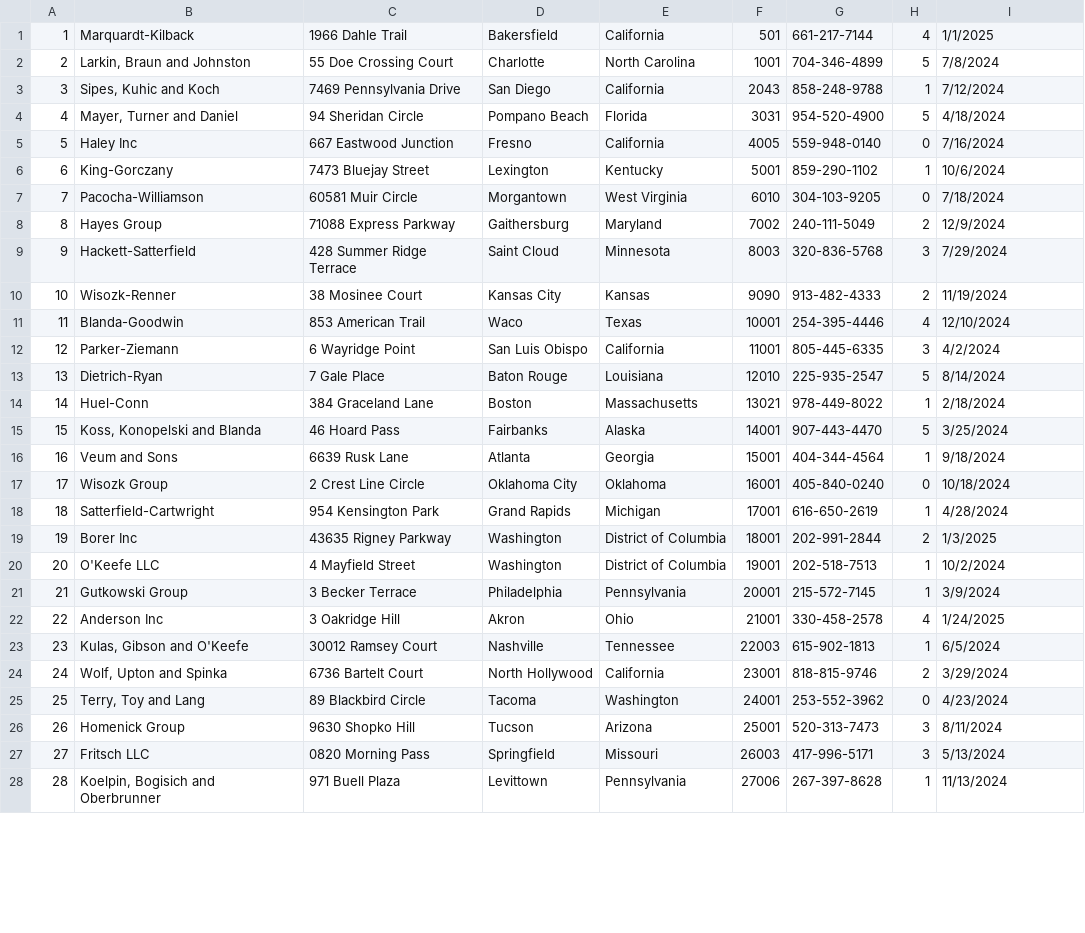
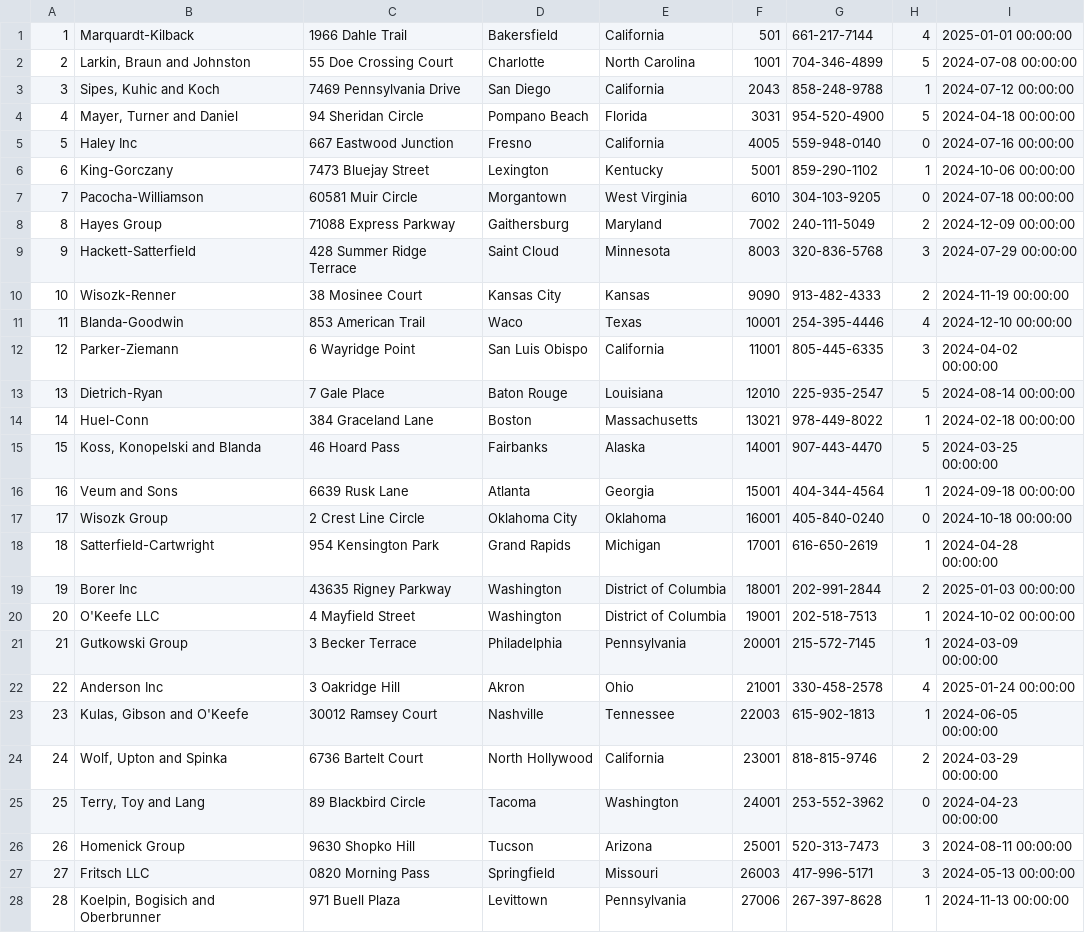
Before and after one commit to aaryanshroff/MunchMate, a CSV file: backend/databases/sample_db/csv_files/restaurants.csv, drawn as a sheet; only a part is shown; the diff covers the shown part only.

```diff
--- a/backend/databases/sample_db/csv_files/restaurants.csv
+++ b/backend/databases/sample_db/csv_files/restaurants.csv
@@ -1,28 +1,28 @@
-1,Marquardt-Kilback,1966 Dahle Trail,Bakersfield,California,501,661-217-7144,4,1/1/2025
-2,"Larkin, Braun and Johnston",55 Doe Crossing Court,Charlotte,North Carolina,1001,704-346-4899,5,7/8/2024
-3,"Sipes, Kuhic and Koch",7469 Pennsylvania Drive,San Diego,California,2043,858-248-9788,1,7/12/2024
-4,"Mayer, Turner and Daniel",94 Sheridan Circle,Pompano Beach,Florida,3031,954-520-4900,5,4/18/2024
-5,Haley Inc,667 Eastwood Junction,Fresno,California,4005,559-948-0140,0,7/16/2024
-6,King-Gorczany,7473 Bluejay Street,Lexington,Kentucky,5001,859-290-1102,1,10/6/2024
-7,Pacocha-Williamson,60581 Muir Circle,Morgantown,West Virginia,6010,304-103-9205,0,7/18/2024
-8,Hayes Group,71088 Express Parkway,Gaithersburg,Maryland,7002,240-111-5049,2,12/9/2024
-9,Hackett-Satterfield,428 Summer Ridge Terrace,Saint Cloud,Minnesota,8003,320-836-5768,3,7/29/2024
-10,Wisozk-Renner,38 Mosinee Court,Kansas City,Kansas,9090,913-482-4333,2,11/19/2024
-11,Blanda-Goodwin,853 American Trail,Waco,Texas,10001,254-395-4446,4,12/10/2024
-12,Parker-Ziemann,6 Wayridge Point,San Luis Obispo,California,11001,805-445-6335,3,4/2/2024
-13,Dietrich-Ryan,7 Gale Place,Baton Rouge,Louisiana,12010,225-935-2547,5,8/14/2024
-14,Huel-Conn,384 Graceland Lane,Boston,Massachusetts,13021,978-449-8022,1,2/18/2024
-15,"Koss, Konopelski and Blanda",46 Hoard Pass,Fairbanks,Alaska,14001,907-443-4470,5,3/25/2024
-16,Veum and Sons,6639 Rusk Lane,Atlanta,Georgia,15001,404-344-4564,1,9/18/2024
-17,Wisozk Group,2 Crest Line Circle,Oklahoma City,Oklahoma,16001,405-840-0240,0,10/18/2024
-18,Satterfield-Cartwright,954 Kensington Park,Grand Rapids,Michigan,17001,616-650-2619,1,4/28/2024
-19,Borer Inc,43635 Rigney Parkway,Washington,District of Columbia,18001,202-991-2844,2,1/3/2025
-20,O'Keefe LLC,4 Mayfield Street,Washington,District of Columbia,19001,202-518-7513,1,10/2/2024
-21,Gutkowski Group,3 Becker Terrace,Philadelphia,Pennsylvania,20001,215-572-7145,1,3/9/2024
-22,Anderson Inc,3 Oakridge Hill,Akron,Ohio,21001,330-458-2578,4,1/24/2025
-23,"Kulas, Gibson and O'Keefe",30012 Ramsey Court,Nashville,Tennessee,22003,615-902-1813,1,6/5/2024
-24,"Wolf, Upton and Spinka",6736 Bartelt Court,North Hollywood,California,23001,818-815-9746,2,3/29/2024
-25,"Terry, Toy and Lang",89 Blackbird Circle,Tacoma,Washington,24001,253-552-3962,0,4/23/2024
-26,Homenick Group,9630 Shopko Hill,Tucson,Arizona,25001,520-313-7473,3,8/11/2024
-27,Fritsch LLC,0820 Morning Pass,Springfield,Missouri,26003,417-996-5171,3,5/13/2024
-28,"Koelpin, Bogisich and Oberbrunner",971 Buell Plaza,Levittown,Pennsylvania,27006,267-397-8628,1,11/13/2024
+1,Marquardt-Kilback,1966 Dahle Trail,Bakersfield,California,501,661-217-7144,4,2025-01-01 00:00:00
+2,"Larkin, Braun and Johnston",55 Doe Crossing Court,Charlotte,North Carolina,1001,704-346-4899,5,2024-07-08 00:00:00
+3,"Sipes, Kuhic and Koch",7469 Pennsylvania Drive,San Diego,California,2043,858-248-9788,1,2024-07-12 00:00:00
+4,"Mayer, Turner and Daniel",94 Sheridan Circle,Pompano Beach,Florida,3031,954-520-4900,5,2024-04-18 00:00:00
+5,Haley Inc,667 Eastwood Junction,Fresno,California,4005,559-948-0140,0,2024-07-16 00:00:00
+6,King-Gorczany,7473 Bluejay Street,Lexington,Kentucky,5001,859-290-1102,1,2024-10-06 00:00:00
+7,Pacocha-Williamson,60581 Muir Circle,Morgantown,West Virginia,6010,304-103-9205,0,2024-07-18 00:00:00
+8,Hayes Group,71088 Express Parkway,Gaithersburg,Maryland,7002,240-111-5049,2,2024-12-09 00:00:00
+9,Hackett-Satterfield,428 Summer Ridge Terrace,Saint Cloud,Minnesota,8003,320-836-5768,3,2024-07-29 00:00:00
+10,Wisozk-Renner,38 Mosinee Court,Kansas City,Kansas,9090,913-482-4333,2,2024-11-19 00:00:00
+11,Blanda-Goodwin,853 American Trail,Waco,Texas,10001,254-395-4446,4,2024-12-10 00:00:00
+12,Parker-Ziemann,6 Wayridge Point,San Luis Obispo,California,11001,805-445-6335,3,2024-04-02 00:00:00
+13,Dietrich-Ryan,7 Gale Place,Baton Rouge,Louisiana,12010,225-935-2547,5,2024-08-14 00:00:00
+14,Huel-Conn,384 Graceland Lane,Boston,Massachusetts,13021,978-449-8022,1,2024-02-18 00:00:00
+15,"Koss, Konopelski and Blanda",46 Hoard Pass,Fairbanks,Alaska,14001,907-443-4470,5,2024-03-25 00:00:00
+16,Veum and Sons,6639 Rusk Lane,Atlanta,Georgia,15001,404-344-4564,1,2024-09-18 00:00:00
+17,Wisozk Group,2 Crest Line Circle,Oklahoma City,Oklahoma,16001,405-840-0240,0,2024-10-18 00:00:00
+18,Satterfield-Cartwright,954 Kensington Park,Grand Rapids,Michigan,17001,616-650-2619,1,2024-04-28 00:00:00
+19,Borer Inc,43635 Rigney Parkway,Washington,District of Columbia,18001,202-991-2844,2,2025-01-03 00:00:00
+20,O'Keefe LLC,4 Mayfield Street,Washington,District of Columbia,19001,202-518-7513,1,2024-10-02 00:00:00
+21,Gutkowski Group,3 Becker Terrace,Philadelphia,Pennsylvania,20001,215-572-7145,1,2024-03-09 00:00:00
+22,Anderson Inc,3 Oakridge Hill,Akron,Ohio,21001,330-458-2578,4,2025-01-24 00:00:00
+23,"Kulas, Gibson and O'Keefe",30012 Ramsey Court,Nashville,Tennessee,22003,615-902-1813,1,2024-06-05 00:00:00
+24,"Wolf, Upton and Spinka",6736 Bartelt Court,North Hollywood,California,23001,818-815-9746,2,2024-03-29 00:00:00
+25,"Terry, Toy and Lang",89 Blackbird Circle,Tacoma,Washington,24001,253-552-3962,0,2024-04-23 00:00:00
+26,Homenick Group,9630 Shopko Hill,Tucson,Arizona,25001,520-313-7473,3,2024-08-11 00:00:00
+27,Fritsch LLC,0820 Morning Pass,Springfield,Missouri,26003,417-996-5171,3,2024-05-13 00:00:00
+28,"Koelpin, Bogisich and Oberbrunner",971 Buell Plaza,Levittown,Pennsylvania,27006,267-397-8628,1,2024-11-13 00:00:00
```
Also changed, not shown: 172 edited cells elsewhere in this file, backend/databases/sample_db/csv_files/restaurant_images.csv, 2 other files.
